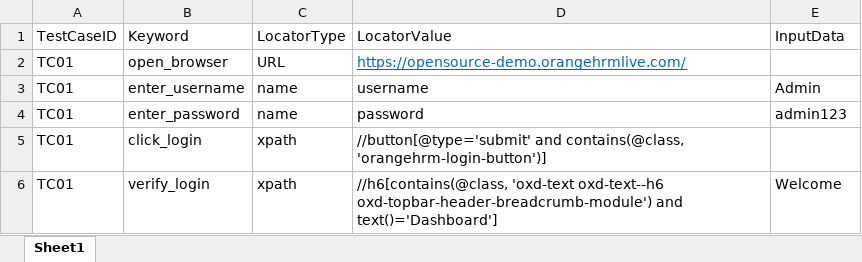
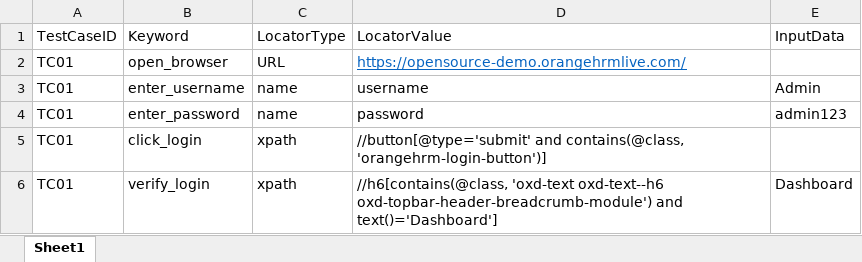
Before and after one commit to Anupama-92/OrangeHRM, an Excel workbook: test_data/test_data.xlsx, sheet Sheet1, drawn as a sheet; values as stored, in another font and other column widths than the file's, no borders; the diff names each change by its address in the sheet, - before the commit and + after, or states it on an @@ line.

```diff
--- a/test_data/test_data.xlsx (sheet Sheet1)
+++ b/test_data/test_data.xlsx (sheet Sheet1)
-E6: Welcome
+E6: Dashboard
```
Also changed, not shown: 4 other files.
